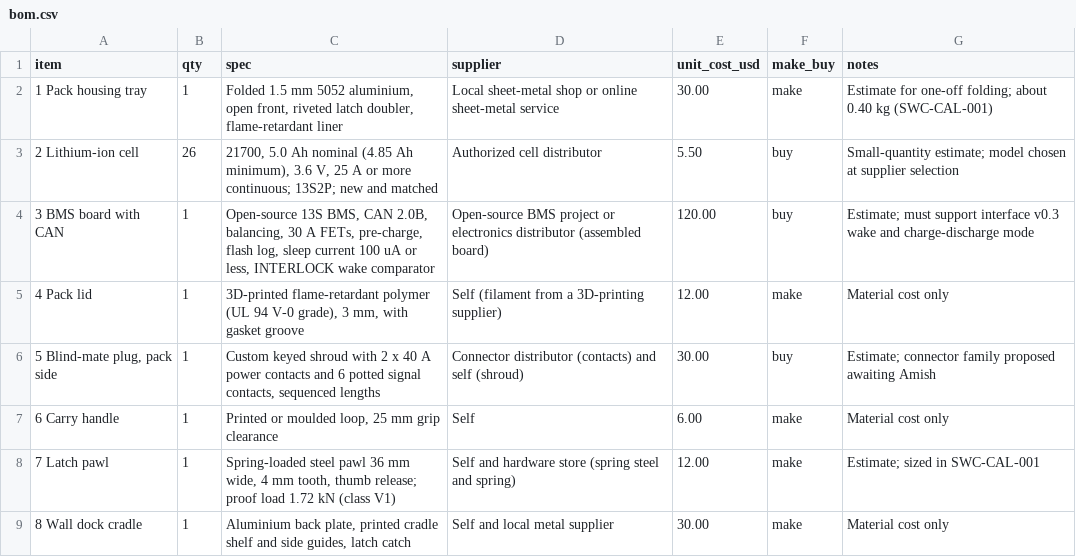
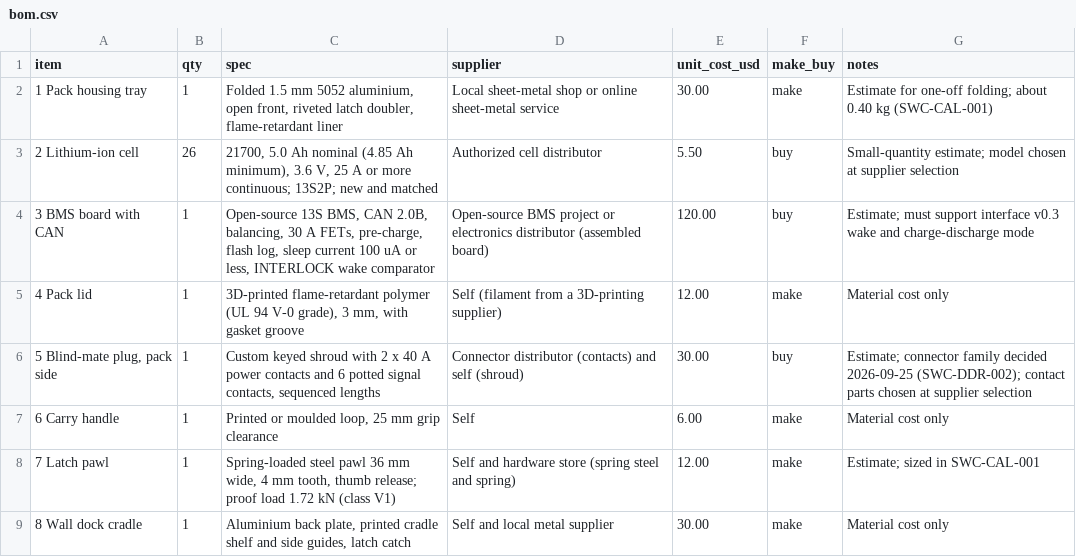
Before and after one commit to BoujeeEnjinia1701/swapcell, a CSV file: bom/bom.csv, drawn as a sheet; only a part is shown.

```diff
--- a/bom/bom.csv
+++ b/bom/bom.csv
@@ -5,3 +5,3 @@ item,qty,spec,supplier,unit_cost_usd,make_buy,notes
 4 Pack lid,1,"3D-printed flame-retardant polymer (UL 94 V-0 grade), 3 mm, with gasket groove",Self (filament from a 3D-printing supplier),12.00,make,Material cost only
-"5 Blind-mate plug, pack side",1,"Custom keyed shroud with 2 x 40 A power contacts and 6 potted signal contacts, sequenced lengths",Connector distributor (contacts) and self (shroud),30.00,buy,Estimate; connector family proposed awaiting Amish
+"5 Blind-mate plug, pack side",1,"Custom keyed shroud with 2 x 40 A power contacts and 6 potted signal contacts, sequenced lengths",Connector distributor (contacts) and self (shroud),30.00,buy,Estimate; connector family decided 2026-09-25 (SWC-DDR-002); contact parts chosen at supplier selection
 6 Carry handle,1,"Printed or moulded loop, 25 mm grip clearance",Self,6.00,make,Material cost only
```
Also changed, not shown: docs/04-calcs/results.csv, 33 other files.
